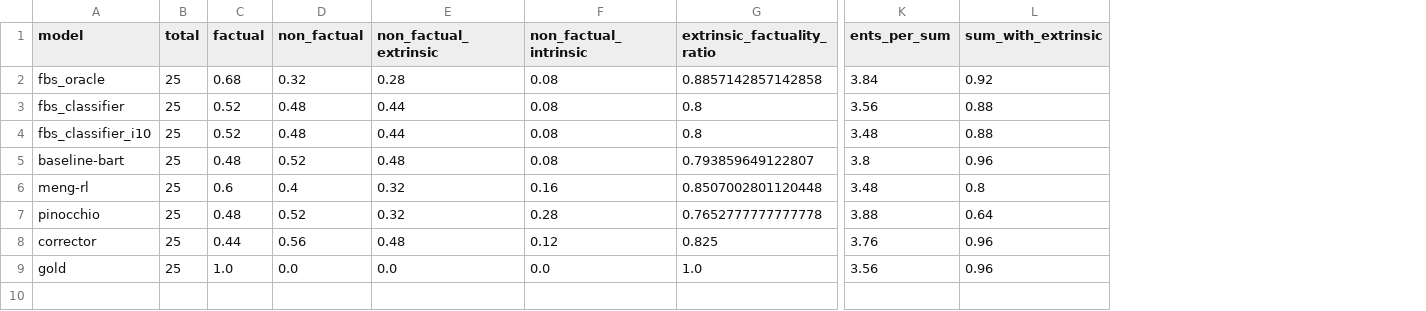
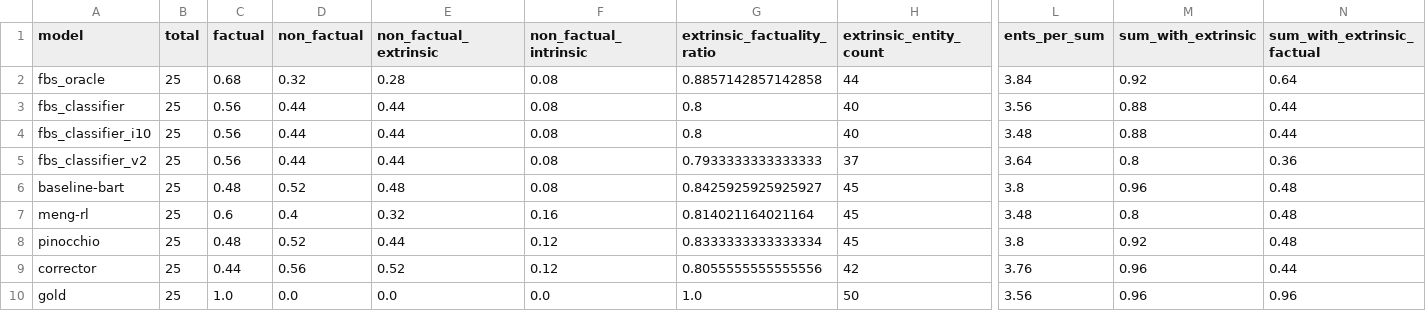
Before and after one commit to danton-nlp/GEF, a CSV file: results/evaluation/bart-test-extrinsic-25.csv, drawn as a sheet; only a part is shown, gaps mark what is left out; addresses are those after the commit; rows hold the shown columns only; the diff names each change by its address in the sheet, - before the commit and + after, or states it on an @@ line.

Commit message:
Added results & annotations for beams 10 (strict_intrinsic)
- Beam_size 10 does not improve results

```diff
--- a/results/evaluation/bart-test-extrinsic-25.csv
+++ b/results/evaluation/bart-test-extrinsic-25.csv
+column H (extrinsic_entity_count), rows 2-4: 44 | 40 | 40; rows 6-10: 45 | 45 | 45 | 42 | 50
+column N (sum_with_extrinsic_factual), rows 2-4: 0.64 | 0.44 | 0.44; rows 6-10: 0.48 | 0.48 | 0.48 | 0.44 | 0.96
-C3:C4 (factual): 0.52
+C3:C4 (factual): 0.56
-D3:D4 (non_factual): 0.48
+D3:D4 (non_factual): 0.44
+row 5: fbs_classifier_v2 | 25 | 0.56 | 0.44 | 0.44 | 0.08 | 0.7933333333333333 | 37 | 3.64 | 0.8 | 0.36
-G6 (extrinsic_factuality_ratio): 0.793859649122807
+G6 (extrinsic_factuality_ratio): 0.8425925925925927
-G7 (extrinsic_factuality_ratio): 0.8507002801120448
+G7 (extrinsic_factuality_ratio): 0.814021164021164
-E8 (non_factual_extrinsic): 0.32
+E8 (non_factual_extrinsic): 0.44
-F8 (non_factual_intrinsic): 0.28
+F8 (non_factual_intrinsic): 0.12
-G8 (extrinsic_factuality_ratio): 0.7652777777777778
+G8 (extrinsic_factuality_ratio): 0.8333333333333334
-L8 (ents_per_sum): 3.88
+L8 (ents_per_sum): 3.8
-M8 (sum_with_extrinsic): 0.64
+M8 (sum_with_extrinsic): 0.92
-E9 (non_factual_extrinsic): 0.48
+E9 (non_factual_extrinsic): 0.52
-G9 (extrinsic_factuality_ratio): 0.825
+G9 (extrinsic_factuality_ratio): 0.8055555555555556
```
Also changed, not shown: results/evaluation/pegasus-test-extrinsic-25.csv, 11 other files.
